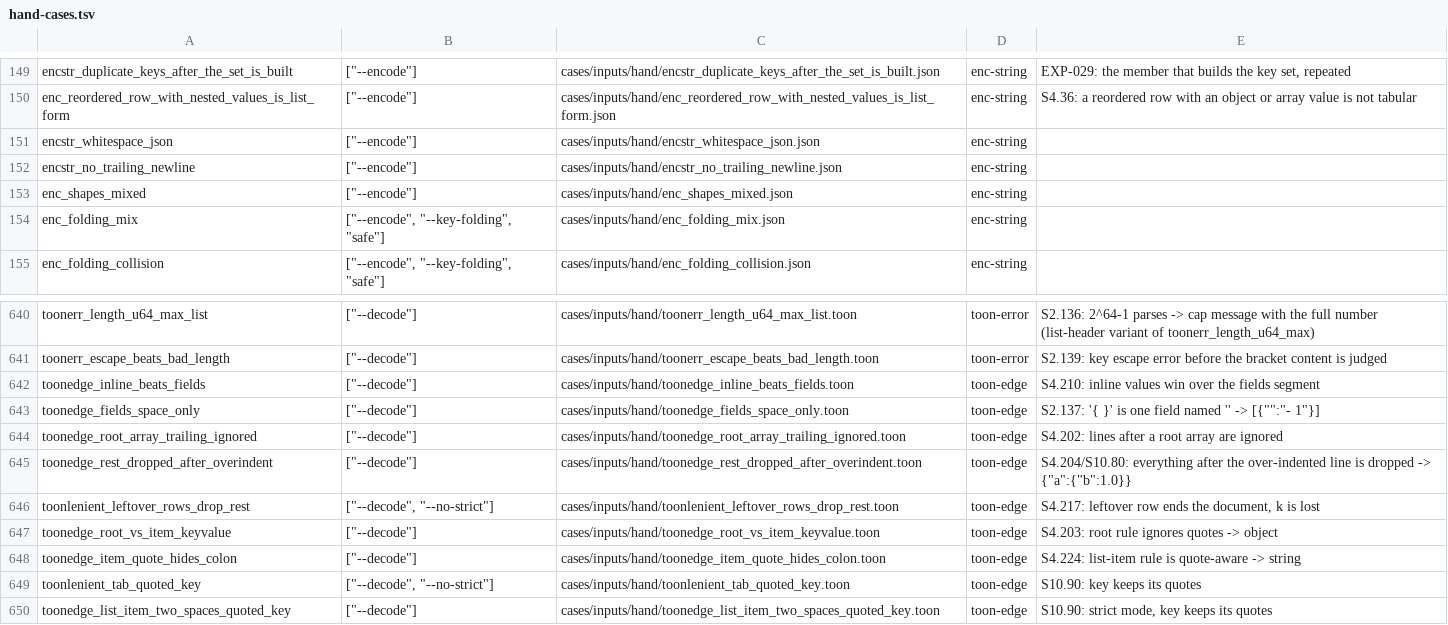
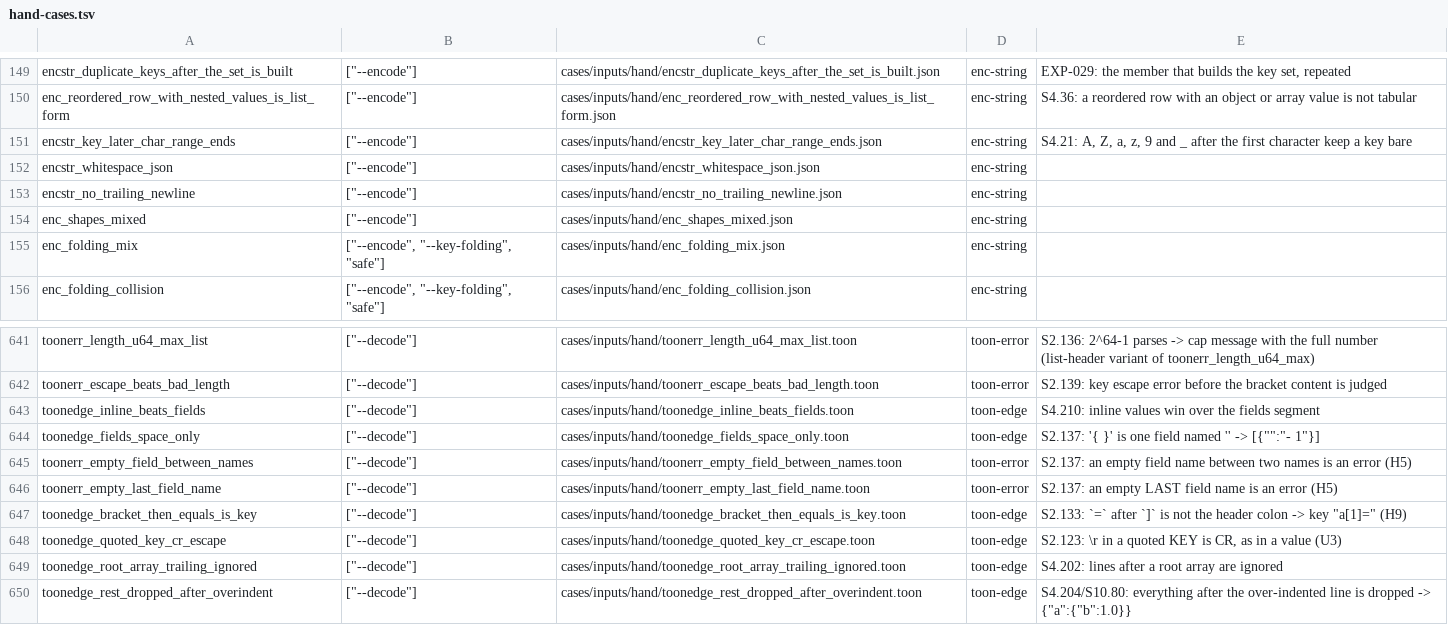
Before and after one commit to Dicklesworthstone/toon_bend, a TSV file: cases/hand-cases.tsv, drawn as a sheet; only a part is shown, gaps mark what is left out; the shorter side is filled out with more unchanged rows.

```diff
--- a/cases/hand-cases.tsv
+++ b/cases/hand-cases.tsv
@@ -150,2 +150,3 @@ encstr_duplicate_keys_after_the_set_is_built	["--encode"]	cases/inputs/hand/encs
 enc_reordered_row_with_nested_values_is_list_form	["--encode"]	cases/inputs/hand/enc_reordered_row_with_nested_values_is_list_form.json	enc-string	S4.36: a reordered row with an object or array value is not tabular
+encstr_key_later_char_range_ends	["--encode"]	cases/inputs/hand/encstr_key_later_char_range_ends.json	enc-string	S4.21: A, Z, a, z, 9 and _ after the first character keep a key bare
 encstr_whitespace_json	["--encode"]	cases/inputs/hand/encstr_whitespace_json.json	enc-string	
@@ -643,2 +644,6 @@ toonedge_inline_beats_fields	["--decode"]	cases/inputs/hand/toonedge_inline_beat
 toonedge_fields_space_only	["--decode"]	cases/inputs/hand/toonedge_fields_space_only.toon	toon-edge	S2.137: '{ }' is one field named '' -> [{"":"- 1"}]
+toonerr_empty_field_between_names	["--decode"]	cases/inputs/hand/toonerr_empty_field_between_names.toon	toon-error	S2.137: an empty field name between two names is an error (H5)
+toonerr_empty_last_field_name	["--decode"]	cases/inputs/hand/toonerr_empty_last_field_name.toon	toon-error	S2.137: an empty LAST field name is an error (H5)
+toonedge_bracket_then_equals_is_key	["--decode"]	cases/inputs/hand/toonedge_bracket_then_equals_is_key.toon	toon-edge	S2.133: `=` after `]` is not the header colon -> key "a[1]=" (H9)
+toonedge_quoted_key_cr_escape	["--decode"]	cases/inputs/hand/toonedge_quoted_key_cr_escape.toon	toon-edge	S2.123: \r in a quoted KEY is CR, as in a value (U3)
 toonedge_root_array_trailing_ignored	["--decode"]	cases/inputs/hand/toonedge_root_array_trailing_ignored.toon	toon-edge	S4.202: lines after a root array are ignored
```
Also changed, not shown: 27 other files.
